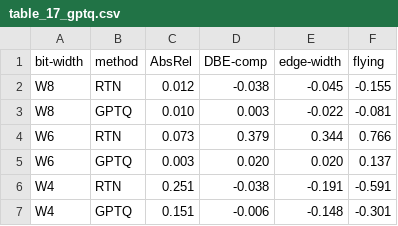
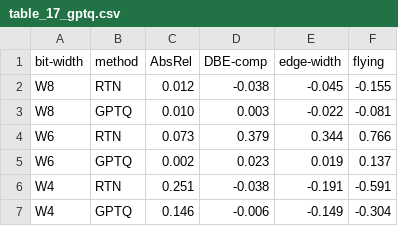
Before and after one commit to Swa-s-tik/Depth-Quantization, a CSV file: results/tables/table_17_gptq.csv, drawn as a sheet.

Commit message:
Update in-text numbers, Table 17, README and checksums after the GPU reruns

```diff
--- a/results/tables/table_17_gptq.csv
+++ b/results/tables/table_17_gptq.csv
@@ -4,4 +4,4 @@ W8,GPTQ,0.010,0.003,-0.022,-0.081
 W6,RTN,0.073,0.379,0.344,0.766
-W6,GPTQ,0.003,0.020,0.020,0.137
+W6,GPTQ,0.002,0.023,0.019,0.137
 W4,RTN,0.251,-0.038,-0.191,-0.591
-W4,GPTQ,0.151,-0.006,-0.148,-0.301
+W4,GPTQ,0.146,-0.006,-0.149,-0.304
```
Also changed, not shown: 4 other files.
